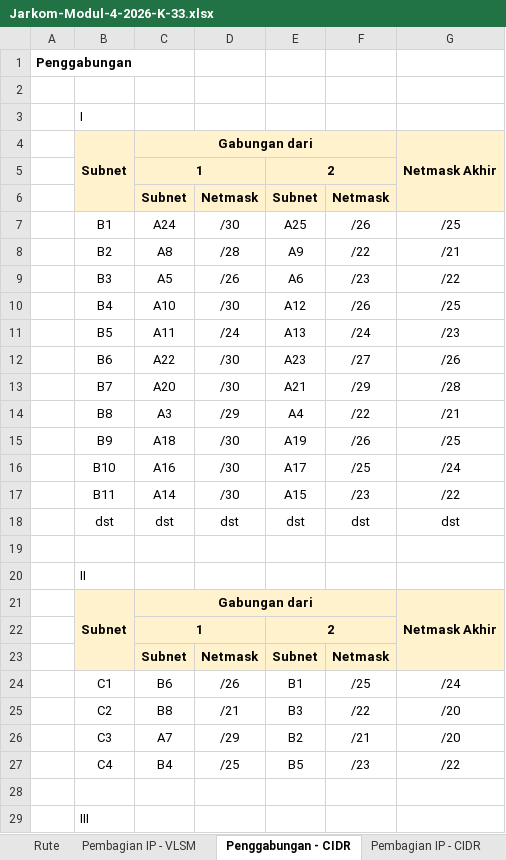
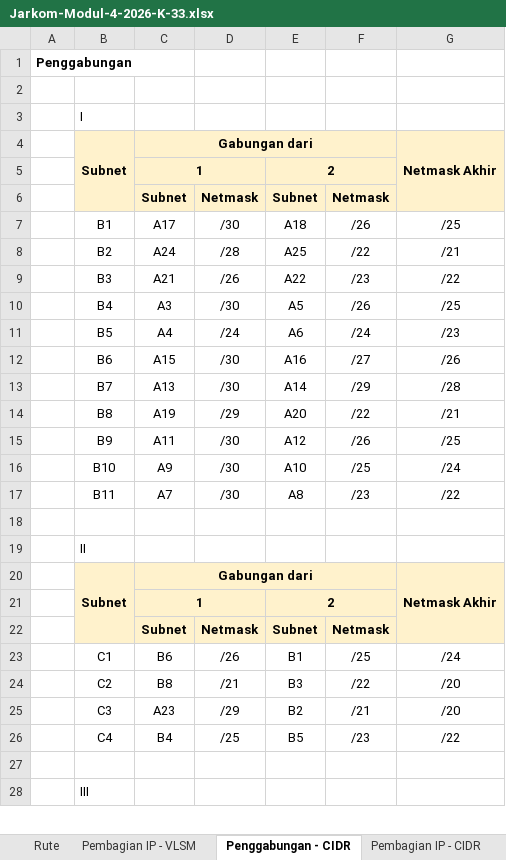
Before and after one commit to jonutkeju/Jarkom-Modul-4-2026-K-33, an Excel workbook: Jarkom-Modul-4-2026-K-33.xlsx, sheet Penggabungan - CIDR, drawn as a sheet; only a part is shown; values as stored, in another font and other column widths than the file's, no borders; charts and pictures not drawn; removed rows and columns are numbered as before the commit, all else as after; the diff covers the shown part only; the diff names each change by its address in the sheet, - before the commit and + after, or states it on an @@ line.

```diff
--- a/Jarkom-Modul-4-2026-K-33.xlsx (sheet Penggabungan - CIDR)
+++ b/Jarkom-Modul-4-2026-K-33.xlsx (sheet Penggabungan - CIDR)
-C7: A24
+C7: A17
-E7: A25
+E7: A18
-C8: A8
+C8: A24
-E8: A9
+E8: A25
-C9: A5
+C9: A21
-E9: A6
+E9: A22
-C10: A10
+C10: A3
-E10: A12
+E10: A5
-C11: A11
+C11: A4
-E11: A13
+E11: A6
-C12: A22
+C12: A15
-E12: A23
+E12: A16
-C13: A20
+C13: A13
-E13: A21
+E13: A14
-C14: A3
+C14: A19
-E14: A4
+E14: A20
-C15: A18
+C15: A11
-E15: A19
+E15: A12
-C16: A16
+C16: A9
-E16: A17
+E16: A10
-C17: A14
+C17: A7
-E17: A15
+E17: A8
-row 18:  | dst | dst | dst | dst | dst | dst
-C25: A7
+C25: A23
```
Also changed, not shown: 70 removed rows elsewhere in this sheet, sheet Pembagian IP - CIDR, charts or pictures, 8 other files.
